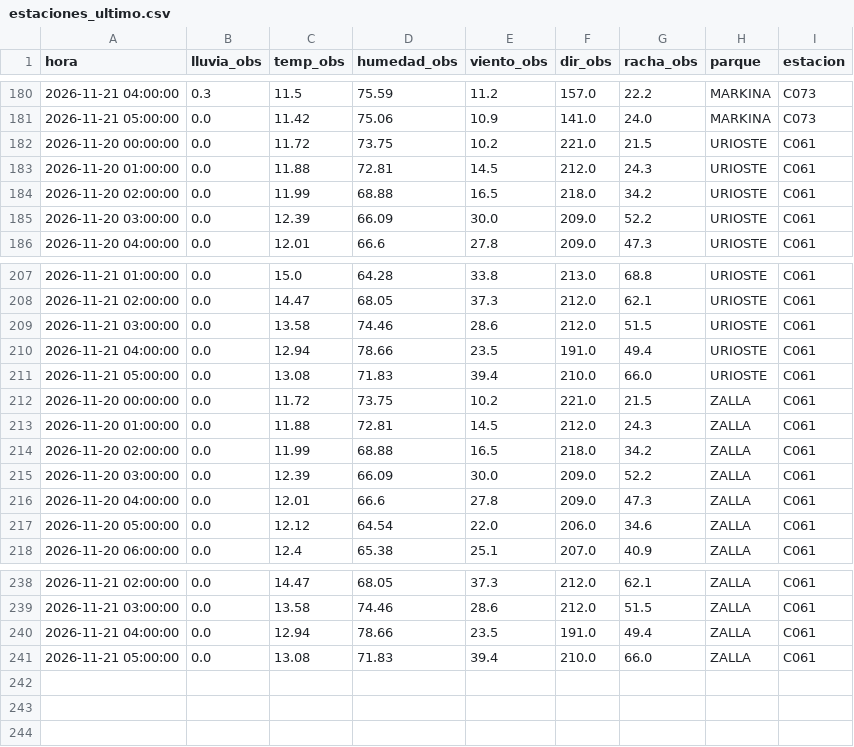
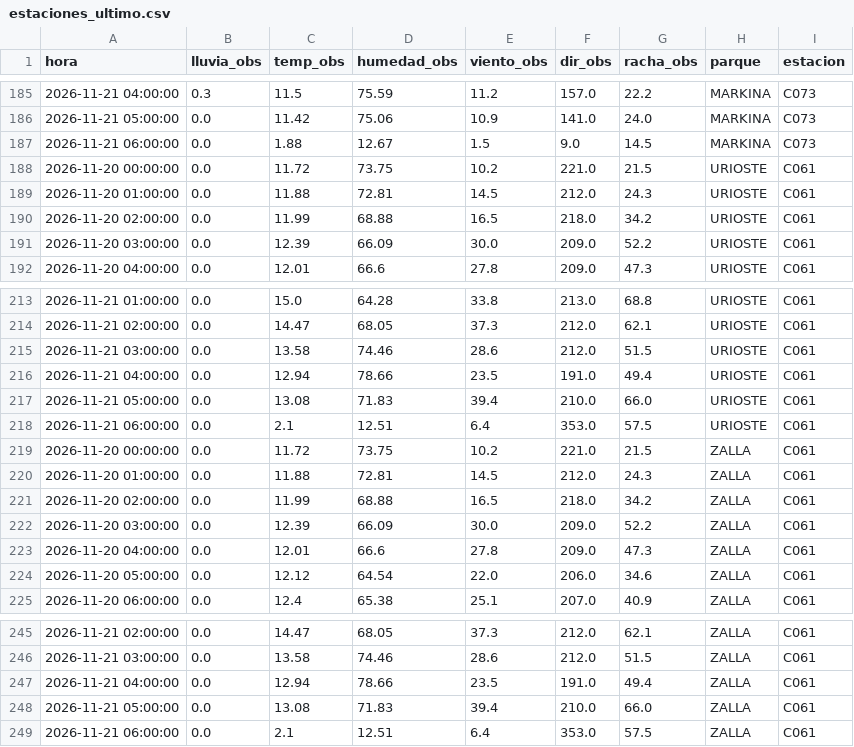
Before and after one commit to bsendagorta/auria, a CSV file: prediccion/estaciones_ultimo.csv, drawn as a sheet; only a part is shown, gaps mark what is left out; the diff covers the shown part only.

```diff
--- a/prediccion/estaciones_ultimo.csv
+++ b/prediccion/estaciones_ultimo.csv
@@ -181,2 +186,3 @@ hora,lluvia_obs,temp_obs,humedad_obs,viento_obs,dir_obs,racha_obs,parque,estacio
 2026-11-21 05:00:00,0.0,11.42,75.06,10.9,141.0,24.0,MARKINA,C073
+2026-11-21 06:00:00,0.0,1.88,12.67,1.5,9.0,14.5,MARKINA,C073
 2026-11-20 00:00:00,0.0,11.72,73.75,10.2,221.0,21.5,URIOSTE,C061
@@ -211,2 +217,3 @@ hora,lluvia_obs,temp_obs,humedad_obs,viento_obs,dir_obs,racha_obs,parque,estacio
 2026-11-21 05:00:00,0.0,13.08,71.83,39.4,210.0,66.0,URIOSTE,C061
+2026-11-21 06:00:00,0.0,2.1,12.51,6.4,353.0,57.5,URIOSTE,C061
 2026-11-20 00:00:00,0.0,11.72,73.75,10.2,221.0,21.5,ZALLA,C061
@@ -241 +248,2 @@ hora,lluvia_obs,temp_obs,humedad_obs,viento_obs,dir_obs,racha_obs,parque,estacio
 2026-11-21 05:00:00,0.0,13.08,71.83,39.4,210.0,66.0,ZALLA,C061
+2026-11-21 06:00:00,0.0,2.1,12.51,6.4,353.0,57.5,ZALLA,C061
```
Also changed, not shown: 5 added rows elsewhere in this file, 2 other files.
